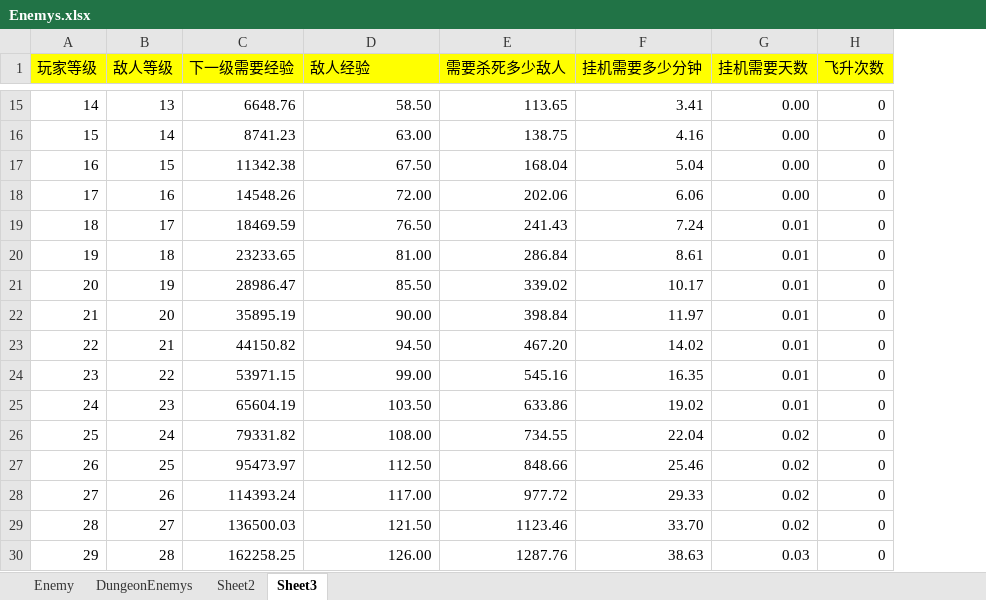
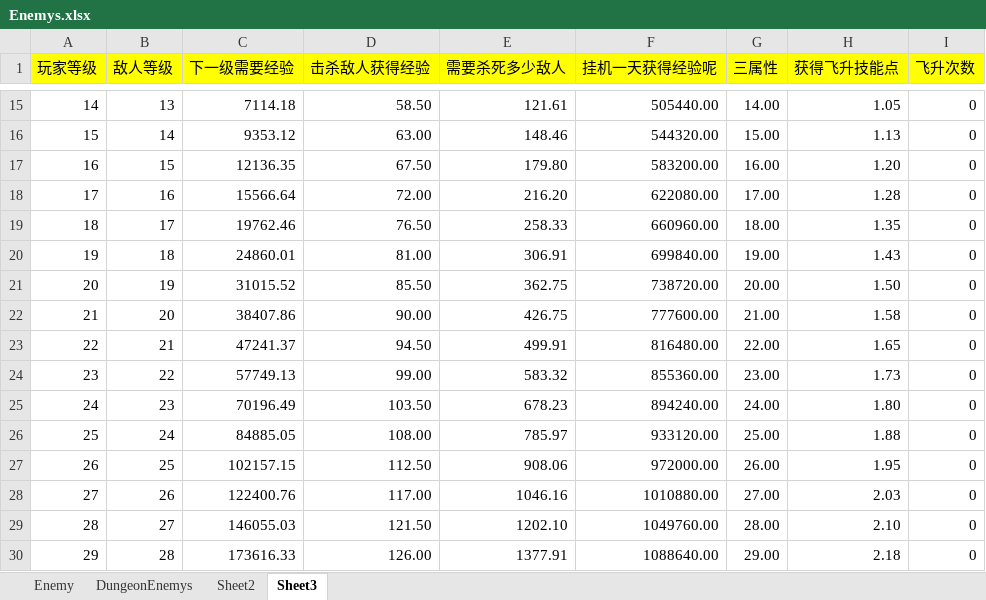
Before and after one commit to Abab-bk/AwesomeRPG, an Excel workbook: tools/luban/Datas/Enemys.xlsx, sheet Sheet3, drawn as a sheet; only a part is shown, gaps mark what is left out; values as stored, in another font and other column widths than the file's, no borders; removed rows and columns are numbered as before the commit, all else as after; the diff covers the shown part only; the diff names each change by its address in the sheet, - before the commit and + after, or states it on an @@ line.

```diff
--- a/tools/luban/Datas/Enemys.xlsx (sheet Sheet3)
+++ b/tools/luban/Datas/Enemys.xlsx (sheet Sheet3)
-column F (挂机需要多少分钟), rows 15-30: 3.41 | 4.16 | 5.04 | 6.06 | 7.24 | 8.61 | 10.17 | 11.97 | 14.02 | 16.35 | 19.02 | 22.04 | 25.46 | 29.33 | 33.70 | 38.63
-column G (挂机需要天数), rows 15-30: 0.00 | 0.00 | 0.00 | 0.00 | 0.01 | 0.01 | 0.01 | 0.01 | 0.01 | 0.01 | 0.01 | 0.02 | 0.02 | 0.02 | 0.02 | 0.03
+column F (挂机一天获得经验呢), rows 15-30: 505440.00 | 544320.00 | 583200.00 | 622080.00 | 660960.00 | 699840.00 | 738720.00 | 777600.00 | 816480.00 | 855360.00 | 894240.00 | 933120.00 | 972000.00 | 1010880.00 | 1049760.00 | 1088640.00
+column G (三属性), rows 15-30: 14.00 | 15.00 | 16.00 | 17.00 | 18.00 | 19.00 | 20.00 | 21.00 | 22.00 | 23.00 | 24.00 | 25.00 | 26.00 | 27.00 | 28.00 | 29.00
+column H (获得飞升技能点), rows 15-30: 1.05 | 1.13 | 1.20 | 1.28 | 1.35 | 1.43 | 1.50 | 1.58 | 1.65 | 1.73 | 1.80 | 1.88 | 1.95 | 2.03 | 2.10 | 2.18
-D1: 敌人经验
+D1: 击杀敌人获得经验
-C15 (下一级需要经验): 6648.76
+C15 (下一级需要经验): 7114.18
-E15 (需要杀死多少敌人): 113.65
+E15 (需要杀死多少敌人): 121.61
-C16 (下一级需要经验): 8741.23
+C16 (下一级需要经验): 9353.12
-E16 (需要杀死多少敌人): 138.75
+E16 (需要杀死多少敌人): 148.46
-C17 (下一级需要经验): 11342.38
+C17 (下一级需要经验): 12136.35
-E17 (需要杀死多少敌人): 168.04
+E17 (需要杀死多少敌人): 179.80
-C18 (下一级需要经验): 14548.26
+C18 (下一级需要经验): 15566.64
-E18 (需要杀死多少敌人): 202.06
+E18 (需要杀死多少敌人): 216.20
-C19 (下一级需要经验): 18469.59
+C19 (下一级需要经验): 19762.46
-E19 (需要杀死多少敌人): 241.43
+E19 (需要杀死多少敌人): 258.33
-C20 (下一级需要经验): 23233.65
+C20 (下一级需要经验): 24860.01
-E20 (需要杀死多少敌人): 286.84
+E20 (需要杀死多少敌人): 306.91
-C21 (下一级需要经验): 28986.47
+C21 (下一级需要经验): 31015.52
-E21 (需要杀死多少敌人): 339.02
+E21 (需要杀死多少敌人): 362.75
-C22 (下一级需要经验): 35895.19
+C22 (下一级需要经验): 38407.86
-E22 (需要杀死多少敌人): 398.84
+E22 (需要杀死多少敌人): 426.75
-C23 (下一级需要经验): 44150.82
+C23 (下一级需要经验): 47241.37
-E23 (需要杀死多少敌人): 467.20
+E23 (需要杀死多少敌人): 499.91
-C24 (下一级需要经验): 53971.15
+C24 (下一级需要经验): 57749.13
-E24 (需要杀死多少敌人): 545.16
+E24 (需要杀死多少敌人): 583.32
-C25 (下一级需要经验): 65604.19
+C25 (下一级需要经验): 70196.49
-E25 (需要杀死多少敌人): 633.86
+E25 (需要杀死多少敌人): 678.23
-C26 (下一级需要经验): 79331.82
+C26 (下一级需要经验): 84885.05
-E26 (需要杀死多少敌人): 734.55
+E26 (需要杀死多少敌人): 785.97
-C27 (下一级需要经验): 95473.97
+C27 (下一级需要经验): 102157.15
-E27 (需要杀死多少敌人): 848.66
+E27 (需要杀死多少敌人): 908.06
-C28 (下一级需要经验): 114393.24
+C28 (下一级需要经验): 122400.76
-E28 (需要杀死多少敌人): 977.72
+E28 (需要杀死多少敌人): 1046.16
-C29 (下一级需要经验): 136500.03
+C29 (下一级需要经验): 146055.03
-E29 (需要杀死多少敌人): 1123.46
+E29 (需要杀死多少敌人): 1202.10
-C30 (下一级需要经验): 162258.25
+C30 (下一级需要经验): 173616.33
-E30 (需要杀死多少敌人): 1287.76
+E30 (需要杀死多少敌人): 1377.91
```
Also changed, not shown: 168 edited cells elsewhere in this sheet, formulas that keep their value, tools/luban/Datas/Dungeons.xlsx, tools/luban/Datas/Wheather.xlsx, 13 other files.
